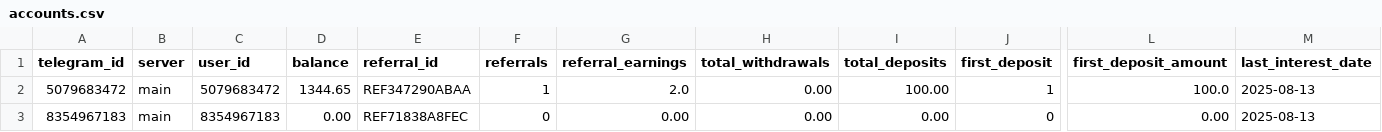
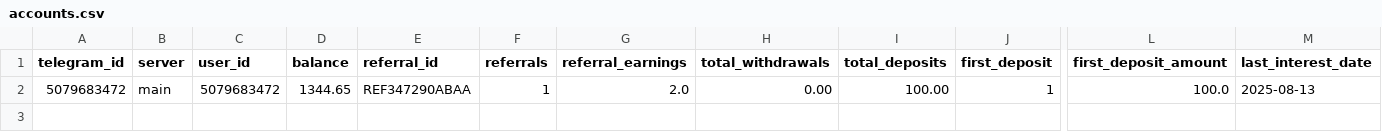
Before and after one commit to KyleMacklane/cryptotrader, a CSV file: accounts.csv, drawn as a sheet; only a part is shown, gaps mark what is left out; rows hold the shown columns only; the diff names each change by its address in the sheet, - before the commit and + after, or states it on an @@ line.

```diff
--- a/accounts.csv
+++ b/accounts.csv
-row 3: 8354967183 | main | 8354967183 | 0.00 | REF71838A8FEC | 0 | 0.00 | 0.00 | 0.00 | 0 | 0.00 | 2025-08-13
```
Also changed, not shown: 4 other files.
